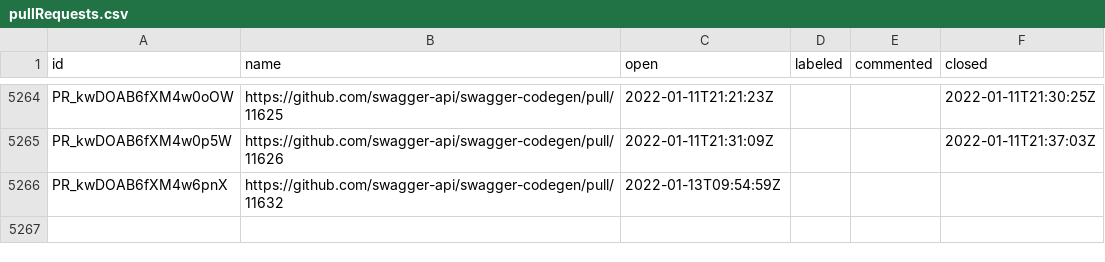
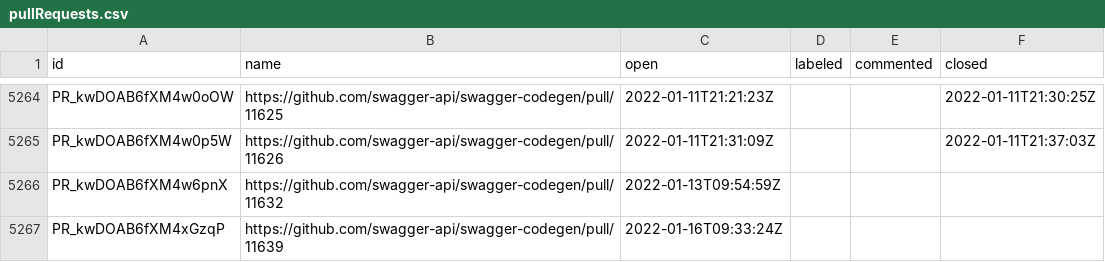
Before and after one commit to SmartBear/swagger-oselvar-metrics, a CSV file: data/swagger-api/swagger-codegen/pullRequests.csv, drawn as a sheet; only a part is shown, gaps mark what is left out; the diff names each change by its address in the sheet, - before the commit and + after, or states it on an @@ line.

```diff
--- a/data/swagger-api/swagger-codegen/pullRequests.csv
+++ b/data/swagger-api/swagger-codegen/pullRequests.csv
+row 5267: PR_kwDOAB6fXM4xGzqP | https://github.com/swagger-api/swagger-codegen/pull/11639 | 2022-01-16T09:33:24Z
```
Also changed, not shown: data/swagger-api/swagger-codegen/issues.csv.
